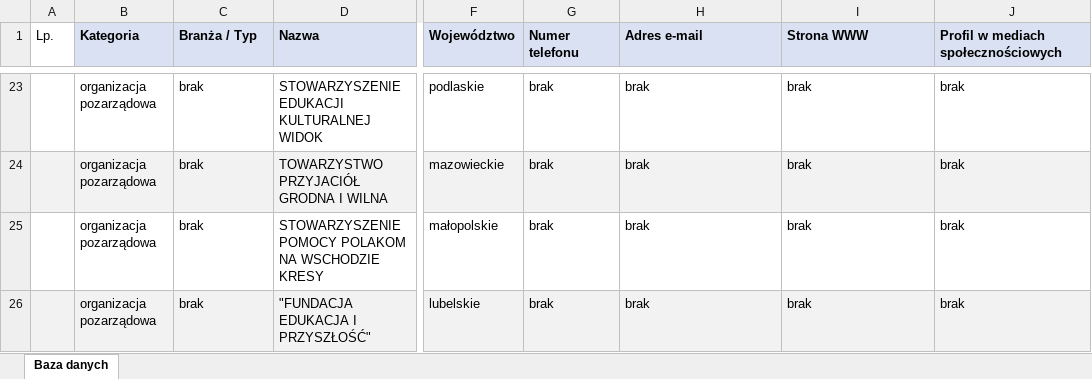
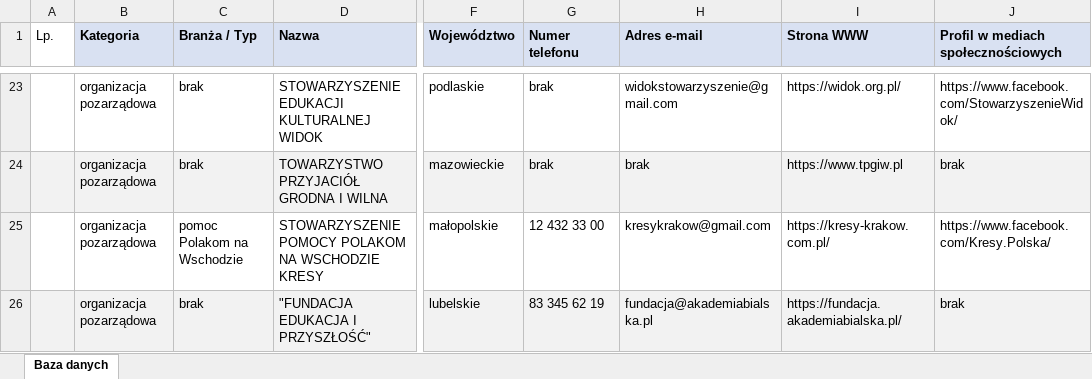
Before and after one commit to Kamszot666/bazyl, an Excel workbook: output/baza_organizacje_polonijne.xlsx, sheet Baza danych, drawn as a sheet; only a part is shown, gaps mark what is left out; values as stored, in another font and other column widths than the file's, no borders; the diff covers the shown part only; the diff names each change by its address in the sheet, - before the commit and + after, or states it on an @@ line.

```diff
--- a/output/baza_organizacje_polonijne.xlsx (sheet Baza danych)
+++ b/output/baza_organizacje_polonijne.xlsx (sheet Baza danych)
-H23 (Adres e-mail): brak
+H23 (Adres e-mail): widokstowarzyszenie@gmail.com
-I23 (Strona WWW): brak
+I23 (Strona WWW): https://widok.org.pl/
-J23: brak
+J23: https://www.facebook.com/StowarzyszenieWidok/
-I24 (Strona WWW): brak
+I24 (Strona WWW): https://www.tpgiw.pl
-C25 (Branża / Typ): brak
+C25 (Branża / Typ): pomoc Polakom na Wschodzie
-G25 (Numer telefonu): brak
+G25 (Numer telefonu): 12 432 33 00
-H25 (Adres e-mail): brak
+H25 (Adres e-mail): kresykrakow@gmail.com
-I25 (Strona WWW): brak
+I25 (Strona WWW): https://kresy-krakow.com.pl/
-J25: brak
+J25: https://www.facebook.com/Kresy.Polska/
-G26 (Numer telefonu): brak
+G26 (Numer telefonu): 83 345 62 19
-H26 (Adres e-mail): brak
+H26 (Adres e-mail): fundacja@akademiabialska.pl
-I26 (Strona WWW): brak
+I26 (Strona WWW): https://fundacja.akademiabialska.pl/
```
Also changed, not shown: 1197 edited cells elsewhere in this sheet, 1 other file.
